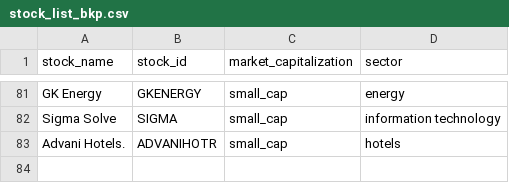
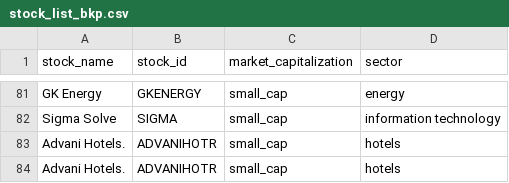
Before and after one commit to kirutikavijai/Stock_price_pred_data_mining, a CSV file: Data/01_raw/stock_list_bkp.csv, drawn as a sheet; only a part is shown, gaps mark what is left out; the diff names each change by its address in the sheet, - before the commit and + after, or states it on an @@ line.

```diff
--- a/Data/01_raw/stock_list_bkp.csv
+++ b/Data/01_raw/stock_list_bkp.csv
+row 84: Advani Hotels. | ADVANIHOTR | small_cap | hotels
```
Also changed, not shown: 15 other files.
